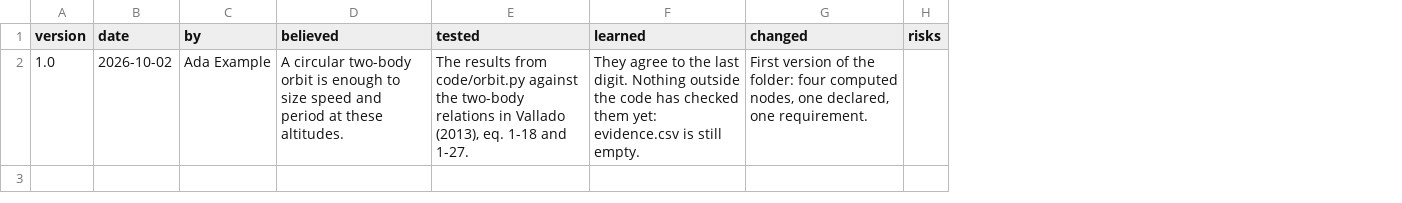
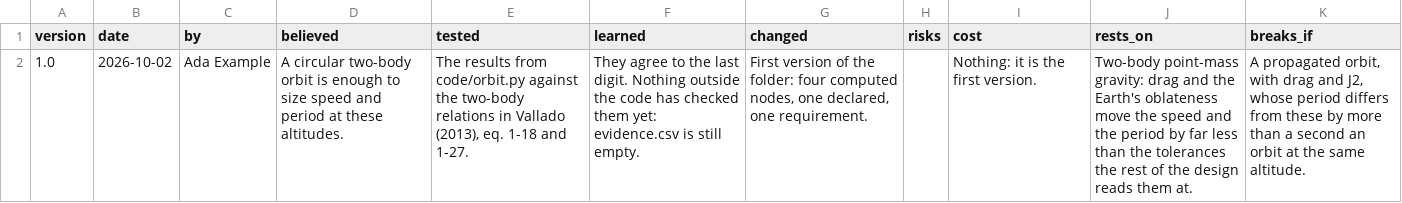
Before and after one commit to AmanRai0603/VLEO_SIMULATOR, a CSV file: groups/example/versions.csv, drawn as a sheet; the diff names each change by its address in the sheet, - before the commit and + after, or states it on an @@ line.

```diff
--- a/groups/example/versions.csv
+++ b/groups/example/versions.csv
+column I (cost), row 2: Nothing: it is the first version.
+column J (rests_on), row 2: Two-body point-mass gravity: drag and the Earth's oblateness move the speed and the period by far less than the tolerances the rest of the design reads them at.
+column K (breaks_if), row 2: A propagated orbit, with drag and J2, whose period differs from these by more than a second an orbit at the same altitude.
```
Also changed, not shown: 16 other files.
